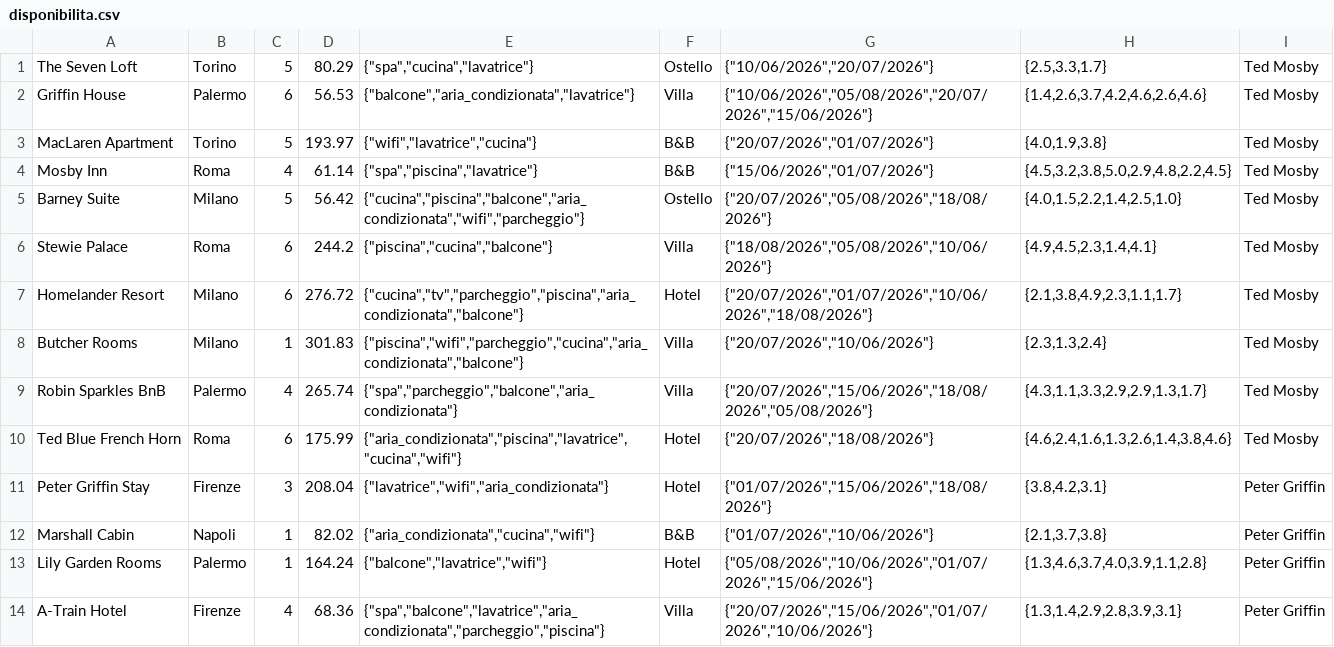
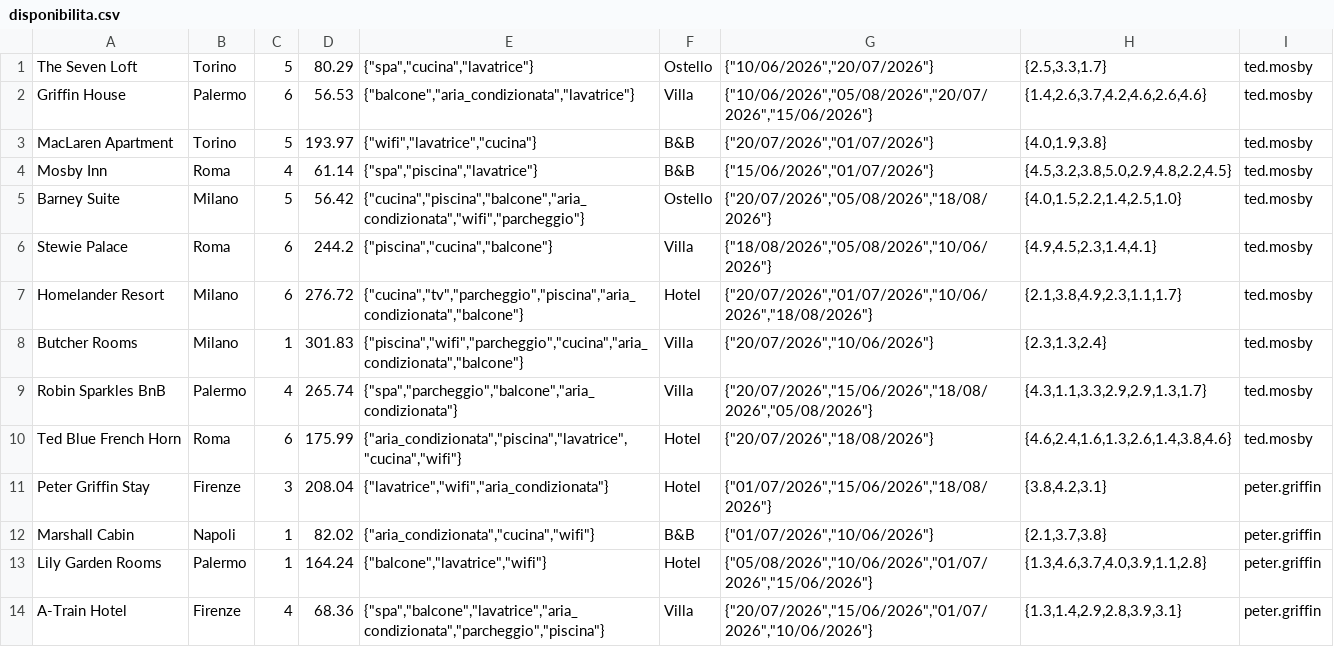
Before and after one commit to ErnestoPiccinini-Pascal/ProgettoUDA, a CSV file: B&B/disponibilita.csv, drawn as a sheet; only a part is shown; the diff covers the shown part only.

```diff
--- a/B&B/disponibilita.csv
+++ b/B&B/disponibilita.csv
@@ -1,14 +1,14 @@
-The Seven Loft;Torino;5;80.29;"{""spa"",""cucina"",""lavatrice""}";Ostello;"{""10/06/2026"",""20/07/2026""}";{2.5,3.3,1.7};Ted Mosby;
-Griffin House;Palermo;6;56.53;"{""balcone"",""aria_condizionata"",""lavatrice""}";Villa;"{""10/06/2026"",""05/08/2026"",""20/07/2026"",""15/06/2026""}";{1.4,2.6,3.7,4.2,4.6,2.6,4.6};Ted Mosby;
-MacLaren Apartment;Torino;5;193.97;"{""wifi"",""lavatrice"",""cucina""}";B&B;"{""20/07/2026"",""01/07/2026""}";{4.0,1.9,3.8};Ted Mosby;
-Mosby Inn;Roma;4;61.14;"{""spa"",""piscina"",""lavatrice""}";B&B;"{""15/06/2026"",""01/07/2026""}";{4.5,3.2,3.8,5.0,2.9,4.8,2.2,4.5};Ted Mosby;
-Barney Suite;Milano;5;56.42;"{""cucina"",""piscina"",""balcone"",""aria_condizionata"",""wifi"",""parcheggio""}";Ostello;"{""20/07/2026"",""05/08/2026"",""18/08/2026""}";{4.0,1.5,2.2,1.4,2.5,1.0};Ted Mosby;
-Stewie Palace;Roma;6;244.2;"{""piscina"",""cucina"",""balcone""}";Villa;"{""18/08/2026"",""05/08/2026"",""10/06/2026""}";{4.9,4.5,2.3,1.4,4.1};Ted Mosby;
-Homelander Resort;Milano;6;276.72;"{""cucina"",""tv"",""parcheggio"",""piscina"",""aria_condizionata"",""balcone""}";Hotel;"{""20/07/2026"",""01/07/2026"",""10/06/2026"",""18/08/2026""}";{2.1,3.8,4.9,2.3,1.1,1.7};Ted Mosby;
-Butcher Rooms;Milano;1;301.83;"{""piscina"",""wifi"",""parcheggio"",""cucina"",""aria_condizionata"",""balcone""}";Villa;"{""20/07/2026"",""10/06/2026""}";{2.3,1.3,2.4};Ted Mosby;
-Robin Sparkles BnB;Palermo;4;265.74;"{""spa"",""parcheggio"",""balcone"",""aria_condizionata""}";Villa;"{""20/07/2026"",""15/06/2026"",""18/08/2026"",""05/08/2026""}";{4.3,1.1,3.3,2.9,2.9,1.3,1.7};Ted Mosby;
-Ted Blue French Horn;Roma;6;175.99;"{""aria_condizionata"",""piscina"",""lavatrice"",""cucina"",""wifi""}";Hotel;"{""20/07/2026"",""18/08/2026""}";{4.6,2.4,1.6,1.3,2.6,1.4,3.8,4.6};Ted Mosby;
-Peter Griffin Stay;Firenze;3;208.04;"{""lavatrice"",""wifi"",""aria_condizionata""}";Hotel;"{""01/07/2026"",""15/06/2026"",""18/08/2026""}";{3.8,4.2,3.1};Peter Griffin;
-Marshall Cabin;Napoli;1;82.02;"{""aria_condizionata"",""cucina"",""wifi""}";B&B;"{""01/07/2026"",""10/06/2026""}";{2.1,3.7,3.8};Peter Griffin;
-Lily Garden Rooms;Palermo;1;164.24;"{""balcone"",""lavatrice"",""wifi""}";Hotel;"{""05/08/2026"",""10/06/2026"",""01/07/2026"",""15/06/2026""}";{1.3,4.6,3.7,4.0,3.9,1.1,2.8};Peter Griffin;
-A-Train Hotel;Firenze;4;68.36;"{""spa"",""balcone"",""lavatrice"",""aria_condizionata"",""parcheggio"",""piscina""}";Villa;"{""20/07/2026"",""15/06/2026"",""01/07/2026"",""10/06/2026""}";{1.3,1.4,2.9,2.8,3.9,3.1};Peter Griffin;
+The Seven Loft;Torino;5;80.29;"{""spa"",""cucina"",""lavatrice""}";Ostello;"{""10/06/2026"",""20/07/2026""}";{2.5,3.3,1.7};ted.mosby;
+Griffin House;Palermo;6;56.53;"{""balcone"",""aria_condizionata"",""lavatrice""}";Villa;"{""10/06/2026"",""05/08/2026"",""20/07/2026"",""15/06/2026""}";{1.4,2.6,3.7,4.2,4.6,2.6,4.6};ted.mosby;
+MacLaren Apartment;Torino;5;193.97;"{""wifi"",""lavatrice"",""cucina""}";B&B;"{""20/07/2026"",""01/07/2026""}";{4.0,1.9,3.8};ted.mosby;
+Mosby Inn;Roma;4;61.14;"{""spa"",""piscina"",""lavatrice""}";B&B;"{""15/06/2026"",""01/07/2026""}";{4.5,3.2,3.8,5.0,2.9,4.8,2.2,4.5};ted.mosby;
+Barney Suite;Milano;5;56.42;"{""cucina"",""piscina"",""balcone"",""aria_condizionata"",""wifi"",""parcheggio""}";Ostello;"{""20/07/2026"",""05/08/2026"",""18/08/2026""}";{4.0,1.5,2.2,1.4,2.5,1.0};ted.mosby;
+Stewie Palace;Roma;6;244.2;"{""piscina"",""cucina"",""balcone""}";Villa;"{""18/08/2026"",""05/08/2026"",""10/06/2026""}";{4.9,4.5,2.3,1.4,4.1};ted.mosby;
+Homelander Resort;Milano;6;276.72;"{""cucina"",""tv"",""parcheggio"",""piscina"",""aria_condizionata"",""balcone""}";Hotel;"{""20/07/2026"",""01/07/2026"",""10/06/2026"",""18/08/2026""}";{2.1,3.8,4.9,2.3,1.1,1.7};ted.mosby;
+Butcher Rooms;Milano;1;301.83;"{""piscina"",""wifi"",""parcheggio"",""cucina"",""aria_condizionata"",""balcone""}";Villa;"{""20/07/2026"",""10/06/2026""}";{2.3,1.3,2.4};ted.mosby;
+Robin Sparkles BnB;Palermo;4;265.74;"{""spa"",""parcheggio"",""balcone"",""aria_condizionata""}";Villa;"{""20/07/2026"",""15/06/2026"",""18/08/2026"",""05/08/2026""}";{4.3,1.1,3.3,2.9,2.9,1.3,1.7};ted.mosby;
+Ted Blue French Horn;Roma;6;175.99;"{""aria_condizionata"",""piscina"",""lavatrice"",""cucina"",""wifi""}";Hotel;"{""20/07/2026"",""18/08/2026""}";{4.6,2.4,1.6,1.3,2.6,1.4,3.8,4.6};ted.mosby;
+Peter Griffin Stay;Firenze;3;208.04;"{""lavatrice"",""wifi"",""aria_condizionata""}";Hotel;"{""01/07/2026"",""15/06/2026"",""18/08/2026""}";{3.8,4.2,3.1};peter.griffin;
+Marshall Cabin;Napoli;1;82.02;"{""aria_condizionata"",""cucina"",""wifi""}";B&B;"{""01/07/2026"",""10/06/2026""}";{2.1,3.7,3.8};peter.griffin;
+Lily Garden Rooms;Palermo;1;164.24;"{""balcone"",""lavatrice"",""wifi""}";Hotel;"{""05/08/2026"",""10/06/2026"",""01/07/2026"",""15/06/2026""}";{1.3,4.6,3.7,4.0,3.9,1.1,2.8};peter.griffin;
+A-Train Hotel;Firenze;4;68.36;"{""spa"",""balcone"",""lavatrice"",""aria_condizionata"",""parcheggio"",""piscina""}";Villa;"{""20/07/2026"",""15/06/2026"",""01/07/2026"",""10/06/2026""}";{1.3,1.4,2.9,2.8,3.9,3.1};peter.griffin;
```
Also changed, not shown: 36 edited cells elsewhere in this file, 9 other files.
